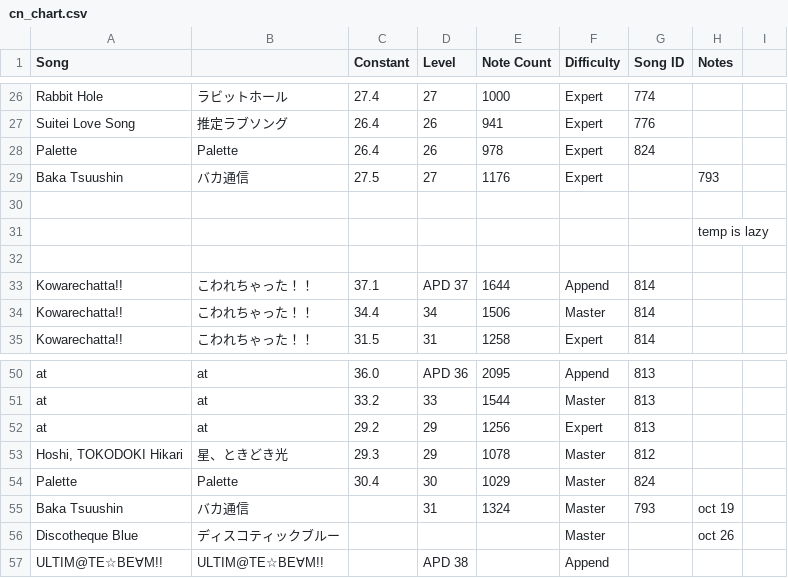
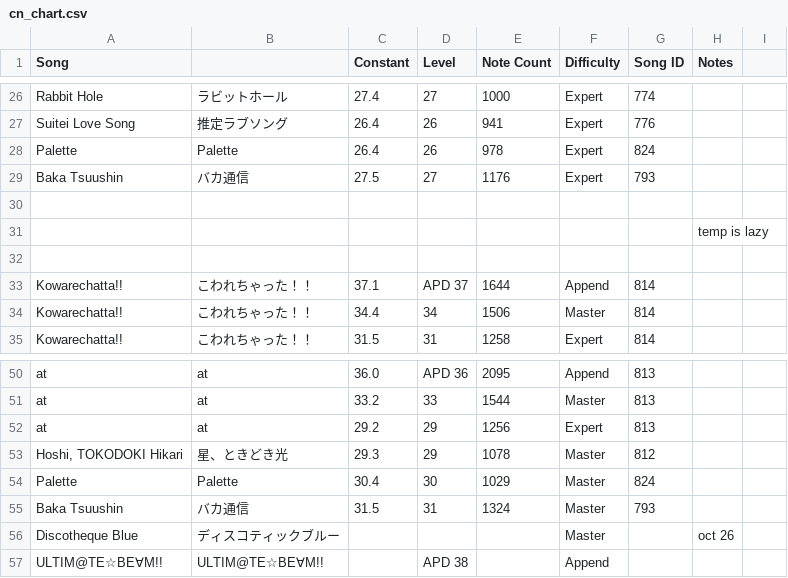
Before and after one commit to StarMoe-org/MoeSekai-Hub, a CSV file: data/pjskb30/cn_chart.csv, drawn as a sheet; only a part is shown, gaps mark what is left out.

```diff
--- a/data/pjskb30/cn_chart.csv
+++ b/data/pjskb30/cn_chart.csv
@@ -28,3 +28,3 @@ Suitei Love Song,推定ラブソング,26.4,26,941,Expert,776,,
 Palette,Palette,26.4,26,978,Expert,824,,
-Baka Tsuushin,バカ通信,27.5,27,1176,Expert,,793,
+Baka Tsuushin,バカ通信,27.5,27,1176,Expert,793,,
 ,,,,,,,,
@@ -54,3 +54,3 @@ at,at,29.2,29,1256,Expert,813,,
 Palette,Palette,30.4,30,1029,Master,824,,
-Baka Tsuushin,バカ通信,,31,1324,Master,793,oct 19,
+Baka Tsuushin,バカ通信,31.5,31,1324,Master,793,,
 Discotheque Blue,ディスコティックブルー,,,,Master,,oct 26,
```
Also changed, not shown: data/pjskb30/merged_chart.csv, 7 other files.
